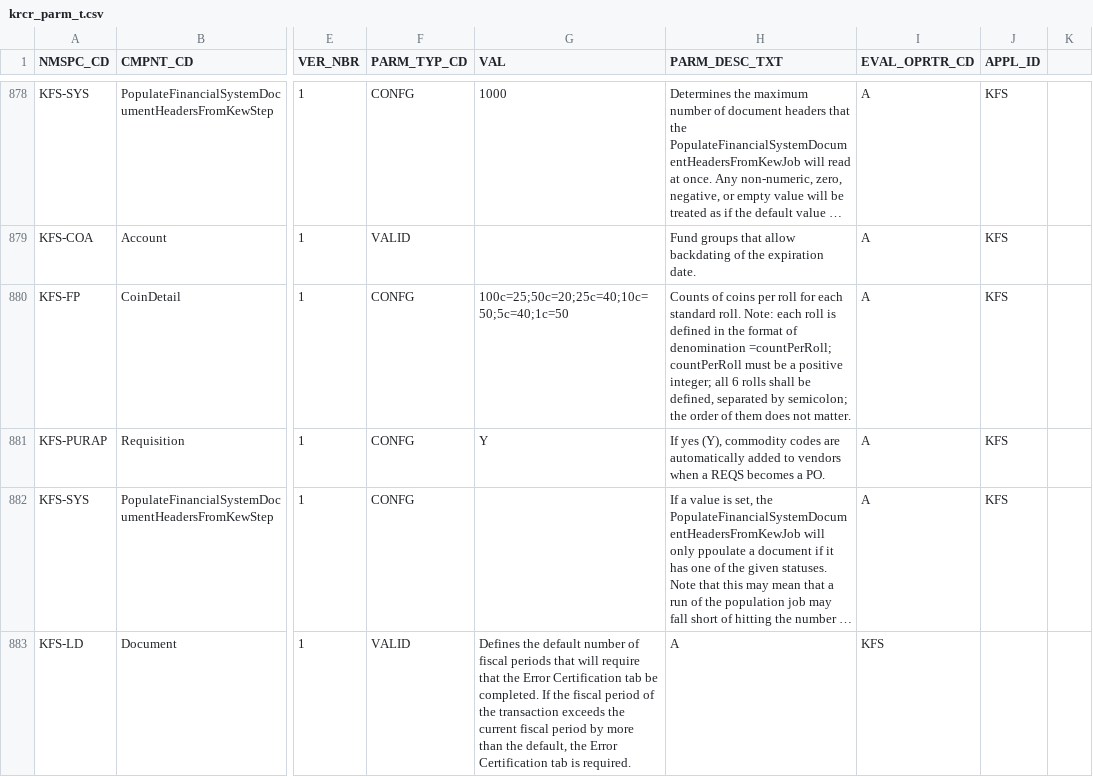
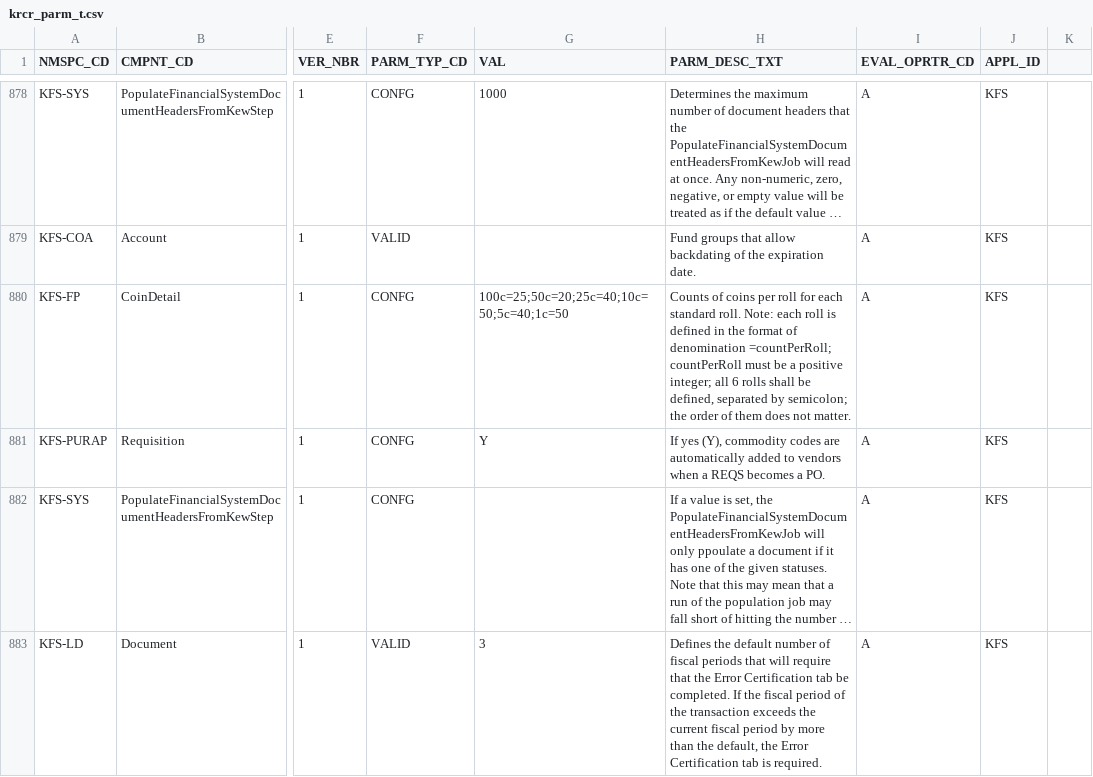
Before and after one commit to ua-eas/katt-kfs-release-5-3-old, a CSV file: work/db/rice-data/demo/krcr_parm_t.csv, drawn as a sheet; only a part is shown, gaps mark what is left out; long unchanged cells end in …; the diff covers the shown part only; the diff names each change by its address in the sheet, - before the commit and + after, or states it on an @@ line.

```diff
--- a/work/db/rice-data/demo/krcr_parm_t.csv
+++ b/work/db/rice-data/demo/krcr_parm_t.csv
-G883 (VAL): Defines the default number of fiscal periods that will require that the Error Certification tab be completed. If the fiscal period of the transaction exceeds the current fiscal period by more than the default, the Error Certification tab is required.
+G883 (VAL): 3
-H883 (PARM_DESC_TXT): A
+H883 (PARM_DESC_TXT): Defines the default number of fiscal periods that will require that the Error Certification tab be completed. If the fiscal period of the transaction exceeds the current fiscal period by more than the default, the Error Certification tab is required.
-I883 (EVAL_OPRTR_CD): KFS
+I883 (EVAL_OPRTR_CD): A
-J883 (APPL_ID): (empty)
+J883 (APPL_ID): KFS
```
Also changed, not shown: 16 edited cells elsewhere in this file, work/db/rice-data/bootstrap/krcr_parm_t.csv.
